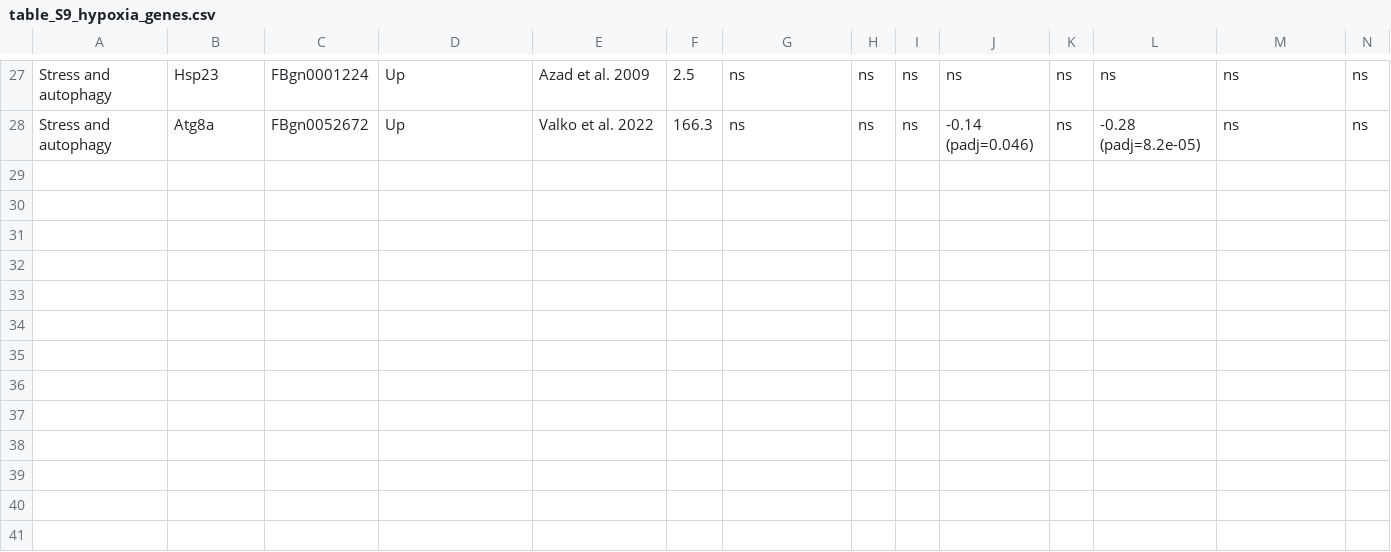
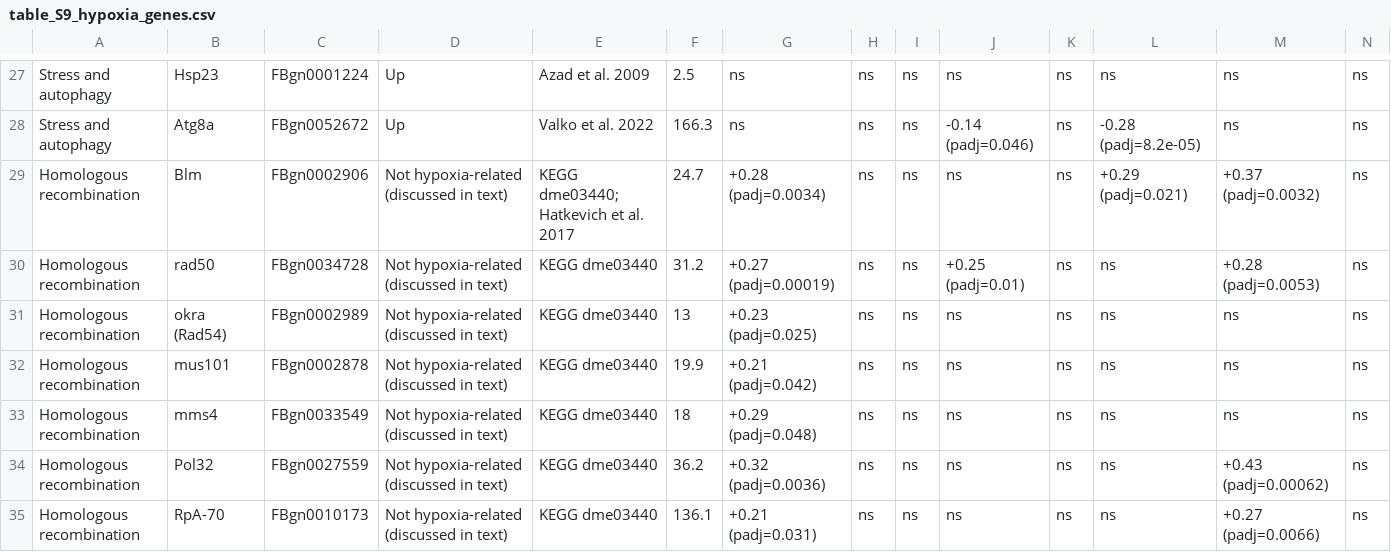
Before and after one commit to StevisonLab/Hypoxia-Recombination-2026, a CSV file: outputs/table_S9_hypoxia_genes.csv, drawn as a sheet; only a part is shown, gaps mark what is left out; rows hold the shown columns only; the diff names each change by its address in the sheet, - before the commit and + after, or states it on an @@ line.

Commit message:
add dme03440 genes to Table S9
Added genes to table, script and readme. Updated discussion to reference this table.

```diff
--- a/outputs/table_S9_hypoxia_genes.csv
+++ b/outputs/table_S9_hypoxia_genes.csv
+row 29: Homologous recombination | Blm | FBgn0002906 | Not hypoxia-related (discussed in text) | KEGG dme03440; Hatkevich et al. 2017 | 24.7 | +0.28 (padj=0.0034) | ns | ns | ns | ns | +0.29 (padj=0.021) | +0.37 (padj=0.0032) | ns
+row 30: Homologous recombination | rad50 | FBgn0034728 | Not hypoxia-related (discussed in text) | KEGG dme03440 | 31.2 | +0.27 (padj=0.00019) | ns | ns | +0.25 (padj=0.01) | ns | ns | +0.28 (padj=0.0053) | ns
+row 31: Homologous recombination | okra (Rad54) | FBgn0002989 | Not hypoxia-related (discussed in text) | KEGG dme03440 | 13 | +0.23 (padj=0.025) | ns | ns | ns | ns | ns | ns | ns
+row 32: Homologous recombination | mus101 | FBgn0002878 | Not hypoxia-related (discussed in text) | KEGG dme03440 | 19.9 | +0.21 (padj=0.042) | ns | ns | ns | ns | ns | ns | ns
+row 33: Homologous recombination | mms4 | FBgn0033549 | Not hypoxia-related (discussed in text) | KEGG dme03440 | 18 | +0.29 (padj=0.048) | ns | ns | ns | ns | ns | ns | ns
+row 34: Homologous recombination | Pol32 | FBgn0027559 | Not hypoxia-related (discussed in text) | KEGG dme03440 | 36.2 | +0.32 (padj=0.0036) | ns | ns | ns | ns | ns | +0.43 (padj=0.00062) | ns
+row 35: Homologous recombination | RpA-70 | FBgn0010173 | Not hypoxia-related (discussed in text) | KEGG dme03440 | 136.1 | +0.21 (padj=0.031) | ns | ns | ns | ns | ns | +0.27 (padj=0.0066) | ns
```
Also changed, not shown: 3 other files.
